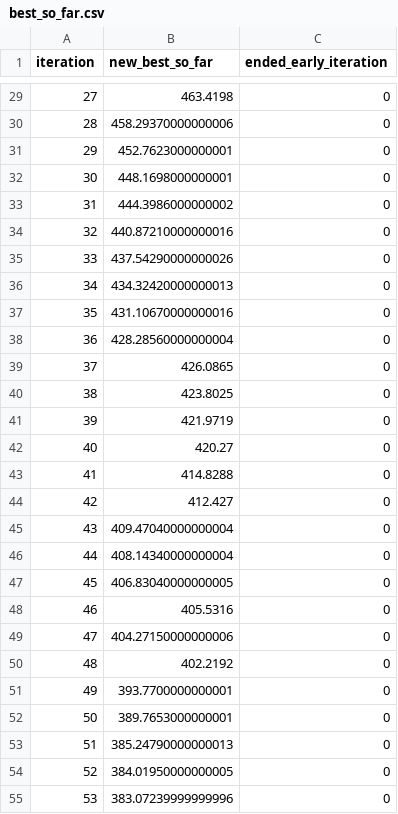
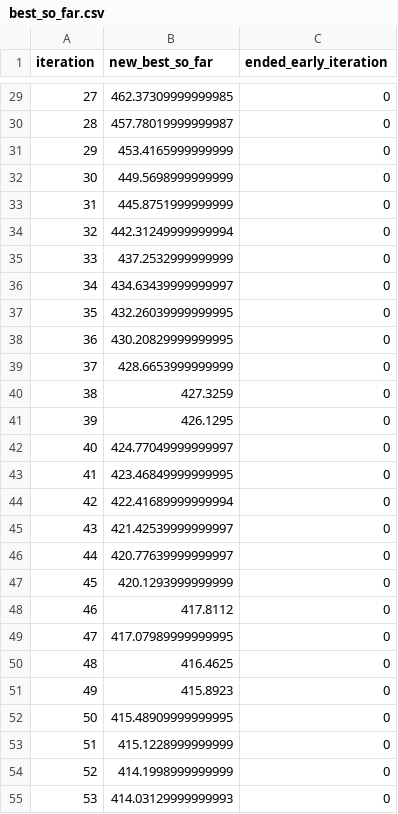
Before and after one commit to khx02/vrp, a CSV file: best_so_far.csv, drawn as a sheet; only a part is shown, gaps mark what is left out; the diff covers the shown part only.

```diff
--- a/best_so_far.csv
+++ b/best_so_far.csv
@@ -29,27 +29,27 @@ iteration,new_best_so_far,ended_early_iteration
-27,463.4198,0
-28,458.29370000000006,0
-29,452.7623000000001,0
-30,448.1698000000001,0
-31,444.3986000000002,0
-32,440.87210000000016,0
-33,437.54290000000026,0
-34,434.32420000000013,0
-35,431.10670000000016,0
-36,428.28560000000004,0
-37,426.0865,0
-38,423.8025,0
-39,421.9719,0
-40,420.27,0
-41,414.8288,0
-42,412.427,0
-43,409.47040000000004,0
-44,408.14340000000004,0
-45,406.83040000000005,0
-46,405.5316,0
-47,404.27150000000006,0
-48,402.2192,0
-49,393.7700000000001,0
-50,389.7653000000001,0
-51,385.24790000000013,0
-52,384.01950000000005,0
-53,383.07239999999996,0
+27,462.37309999999985,0
+28,457.78019999999987,0
+29,453.4165999999999,0
+30,449.5698999999999,0
+31,445.8751999999999,0
+32,442.31249999999994,0
+33,437.2532999999999,0
+34,434.63439999999997,0
+35,432.26039999999995,0
+36,430.20829999999995,0
+37,428.6653999999999,0
+38,427.3259,0
+39,426.1295,0
+40,424.77049999999997,0
+41,423.46849999999995,0
+42,422.41689999999994,0
+43,421.42539999999997,0
+44,420.77639999999997,0
+45,420.1293999999999,0
+46,417.8112,0
+47,417.07989999999995,0
+48,416.4625,0
+49,415.8923,0
+50,415.48909999999995,0
+51,415.1228999999999,0
+52,414.1998999999999,0
+53,414.03129999999993,0
```
Also changed, not shown: 14 removed rows and 31 edited cells elsewhere in this file, 7 other files.
